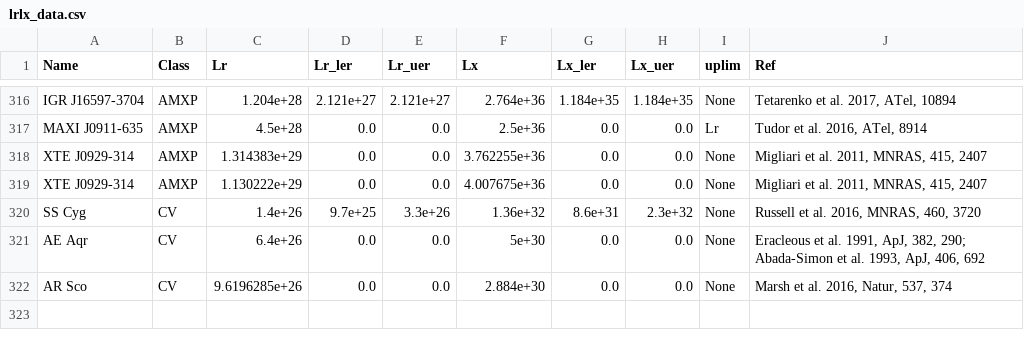
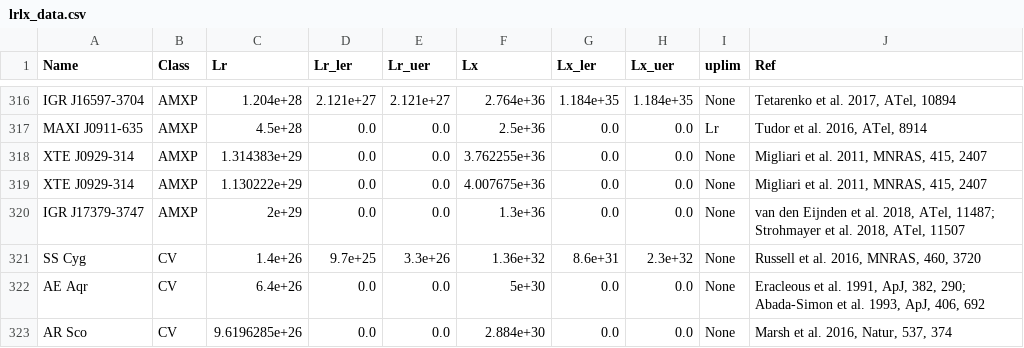
Before and after one commit to bersavosh/XRB-LrLx_pub, a CSV file: lrlx_data.csv, drawn as a sheet; only a part is shown, gaps mark what is left out.

```diff
--- a/lrlx_data.csv
+++ b/lrlx_data.csv
@@ -319,2 +319,3 @@ XTE J0929-314,AMXP,1.314383e+29,0.0,0.0,3.762255e+36,0.0,0.0,None,"Migliari et a
 XTE J0929-314,AMXP,1.130222e+29,0.0,0.0,4.007675e+36,0.0,0.0,None,"Migliari et al. 2011, MNRAS, 415, 2407"
+IGR J17379-3747,AMXP,2e+29,0.0,0.0,1.3e+36,0.0,0.0,None,"van den Eijnden et al. 2018, ATel, 11487; Strohmayer et al. 2018, ATel, 11507"
 SS Cyg,CV,1.4e+26,9.7e+25,3.3e+26,1.36e+32,8.6e+31,2.3e+32,None,"Russell et al. 2016, MNRAS, 460, 3720"
```
Also changed, not shown: 5 other files.
